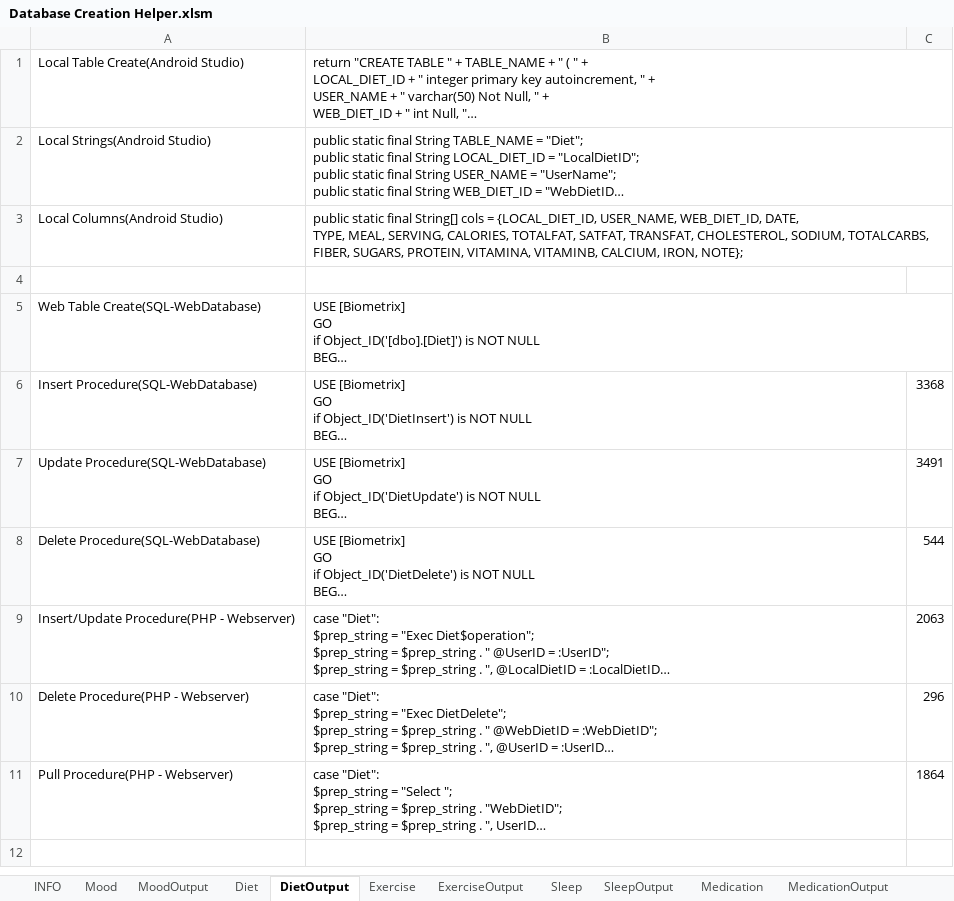
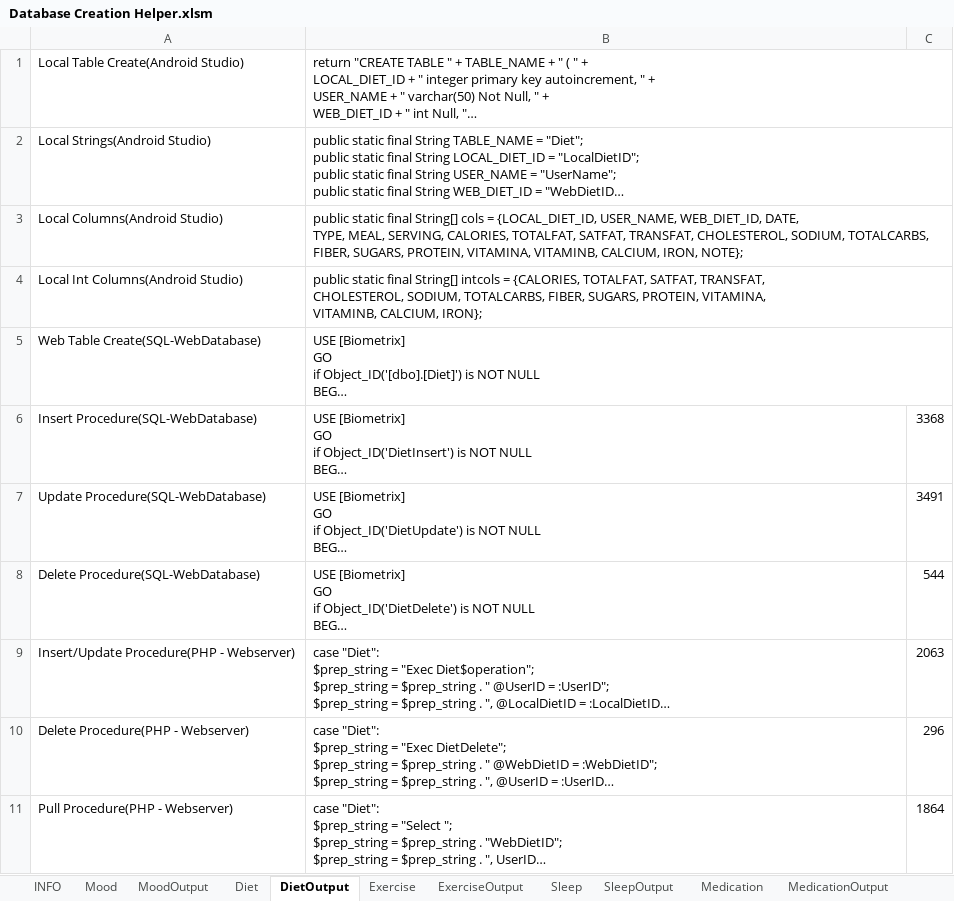
Before and after one commit to Biometrix-Health-Self-Improvement/BiometrixSQL, an Excel workbook: Database Creation Helper.xlsm, sheet DietOutput, drawn as a sheet; long unchanged cells end in …; values as stored, in another font and other column widths than the file's, no borders; ↵ is a line break in a cell; the diff names each change by its address in the sheet, - before the commit and + after, or states it on an @@ line.

Commit message:
Updated macro to get int rows into string array

```diff
--- a/Database Creation Helper.xlsm (sheet DietOutput)
+++ b/Database Creation Helper.xlsm (sheet DietOutput)
-row 4: (empty)
+row 4: Local Int Columns(Android Studio) | public static final String[] intcols = {CALORIES, TOTALFAT, SATFAT, TRANSFAT, ↵ CHOLESTEROL, SODIUM, TOTALCARBS, FIBER, SUGARS, PROTEIN, VITAMINA, ↵ VITAMINB, CALCIUM, IRON};
```
Also changed, not shown: sheet MedicationOutput, sheet SleepOutput, sheet ExerciseOutput, sheet MoodOutput.
